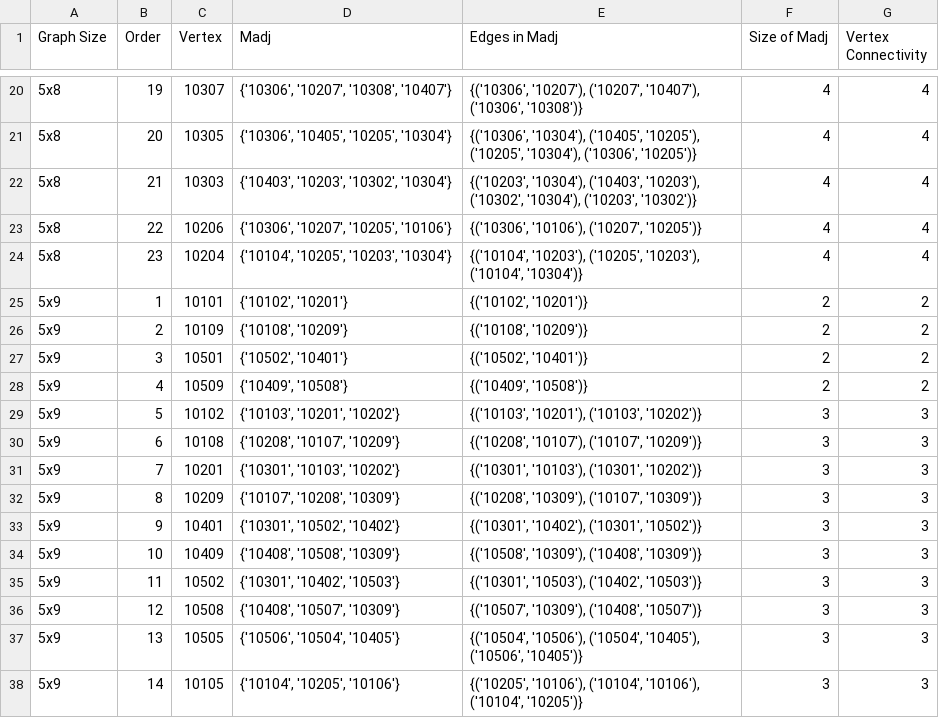
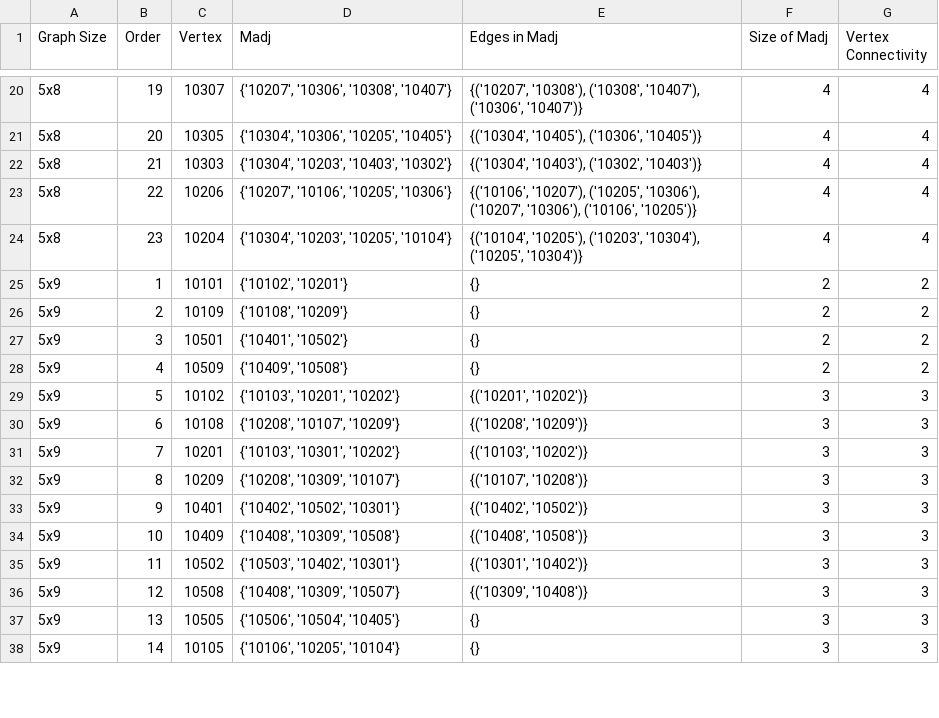
Before and after one commit to manighahrmani/networkx, a CSV file: output.csv, drawn as a sheet; only a part is shown, gaps mark what is left out; the diff covers the shown part only.

```diff
--- a/output.csv
+++ b/output.csv
@@ -20,19 +20,19 @@ Graph Size,Order,Vertex,Madj,Edges in Madj,Size of Madj,Vertex Connectivity
-5x8,19,10307,"{'10306', '10207', '10308', '10407'}","{('10306', '10207'), ('10207', '10407'), ('10306', '10308')}",4,4
-5x8,20,10305,"{'10306', '10405', '10205', '10304'}","{('10306', '10304'), ('10405', '10205'), ('10205', '10304'), ('10306', '10205')}",4,4
-5x8,21,10303,"{'10403', '10203', '10302', '10304'}","{('10203', '10304'), ('10403', '10203'), ('10302', '10304'), ('10203', '10302')}",4,4
-5x8,22,10206,"{'10306', '10207', '10205', '10106'}","{('10306', '10106'), ('10207', '10205')}",4,4
-5x8,23,10204,"{'10104', '10205', '10203', '10304'}","{('10104', '10203'), ('10205', '10203'), ('10104', '10304')}",4,4
-5x9,1,10101,"{'10102', '10201'}","{('10102', '10201')}",2,2
-5x9,2,10109,"{'10108', '10209'}","{('10108', '10209')}",2,2
-5x9,3,10501,"{'10502', '10401'}","{('10502', '10401')}",2,2
-5x9,4,10509,"{'10409', '10508'}","{('10409', '10508')}",2,2
-5x9,5,10102,"{'10103', '10201', '10202'}","{('10103', '10201'), ('10103', '10202')}",3,3
-5x9,6,10108,"{'10208', '10107', '10209'}","{('10208', '10107'), ('10107', '10209')}",3,3
-5x9,7,10201,"{'10301', '10103', '10202'}","{('10301', '10103'), ('10301', '10202')}",3,3
-5x9,8,10209,"{'10107', '10208', '10309'}","{('10208', '10309'), ('10107', '10309')}",3,3
-5x9,9,10401,"{'10301', '10502', '10402'}","{('10301', '10402'), ('10301', '10502')}",3,3
-5x9,10,10409,"{'10408', '10508', '10309'}","{('10508', '10309'), ('10408', '10309')}",3,3
-5x9,11,10502,"{'10301', '10402', '10503'}","{('10301', '10503'), ('10402', '10503')}",3,3
-5x9,12,10508,"{'10408', '10507', '10309'}","{('10507', '10309'), ('10408', '10507')}",3,3
-5x9,13,10505,"{'10506', '10504', '10405'}","{('10504', '10506'), ('10504', '10405'), ('10506', '10405')}",3,3
-5x9,14,10105,"{'10104', '10205', '10106'}","{('10205', '10106'), ('10104', '10106'), ('10104', '10205')}",3,3
+5x8,19,10307,"{'10207', '10306', '10308', '10407'}","{('10207', '10308'), ('10308', '10407'), ('10306', '10407')}",4,4
+5x8,20,10305,"{'10304', '10306', '10205', '10405'}","{('10304', '10405'), ('10306', '10405')}",4,4
+5x8,21,10303,"{'10304', '10203', '10403', '10302'}","{('10304', '10403'), ('10302', '10403')}",4,4
+5x8,22,10206,"{'10207', '10106', '10205', '10306'}","{('10106', '10207'), ('10205', '10306'), ('10207', '10306'), ('10106', '10205')}",4,4
+5x8,23,10204,"{'10304', '10203', '10205', '10104'}","{('10104', '10205'), ('10203', '10304'), ('10205', '10304')}",4,4
+5x9,1,10101,"{'10102', '10201'}","{}",2,2
+5x9,2,10109,"{'10108', '10209'}","{}",2,2
+5x9,3,10501,"{'10401', '10502'}","{}",2,2
+5x9,4,10509,"{'10409', '10508'}","{}",2,2
+5x9,5,10102,"{'10103', '10201', '10202'}","{('10201', '10202')}",3,3
+5x9,6,10108,"{'10208', '10107', '10209'}","{('10208', '10209')}",3,3
+5x9,7,10201,"{'10103', '10301', '10202'}","{('10103', '10202')}",3,3
+5x9,8,10209,"{'10208', '10309', '10107'}","{('10107', '10208')}",3,3
+5x9,9,10401,"{'10402', '10502', '10301'}","{('10402', '10502')}",3,3
+5x9,10,10409,"{'10408', '10309', '10508'}","{('10408', '10508')}",3,3
+5x9,11,10502,"{'10503', '10402', '10301'}","{('10301', '10402')}",3,3
+5x9,12,10508,"{'10408', '10309', '10507'}","{('10309', '10408')}",3,3
+5x9,13,10505,"{'10506', '10504', '10405'}","{}",3,3
+5x9,14,10105,"{'10106', '10205', '10104'}","{}",3,3
```
Also changed, not shown: 166 edited cells elsewhere in this file.
